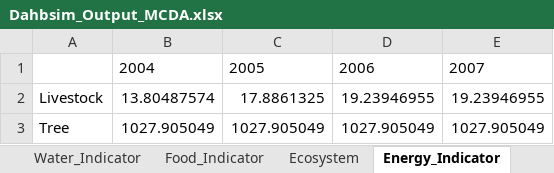
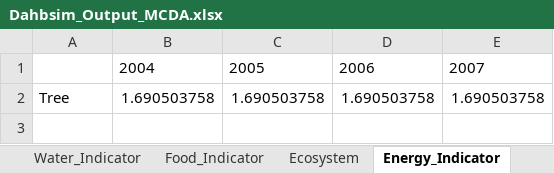
Before and after one commit to CuilleretM/DHABSIM_bioph, an Excel workbook: Dahbsim_Output_MCDA.xlsx, sheet Energy_Indicator, drawn as a sheet; values as stored, in another font and other column widths than the file's, no borders; removed rows and columns are numbered as before the commit, all else as after; the diff names each change by its address in the sheet, - before the commit and + after, or states it on an @@ line.

```diff
--- a/Dahbsim_Output_MCDA.xlsx (sheet Energy_Indicator)
+++ b/Dahbsim_Output_MCDA.xlsx (sheet Energy_Indicator)
-row 2: Livestock | 13.80487574 | 17.8861325 | 19.23946955 | 19.23946955
-row 3: Tree | 1027.905049 | 1027.905049 | 1027.905049 | 1027.905049
+row 2: Tree | 1.690503758 | 1.690503758 | 1.690503758 | 1.690503758
```
Also changed, not shown: sheet Crop_Yield, sheet DR_Start, sheet DR_End, sheet N_Stress, sheet Irrigation, sheet Key_Partners, 35 more sheets, other sheet tabs, BiophDahbsim.xlsx, Dahbsim_Output_GM.xlsx, 20 other files.
